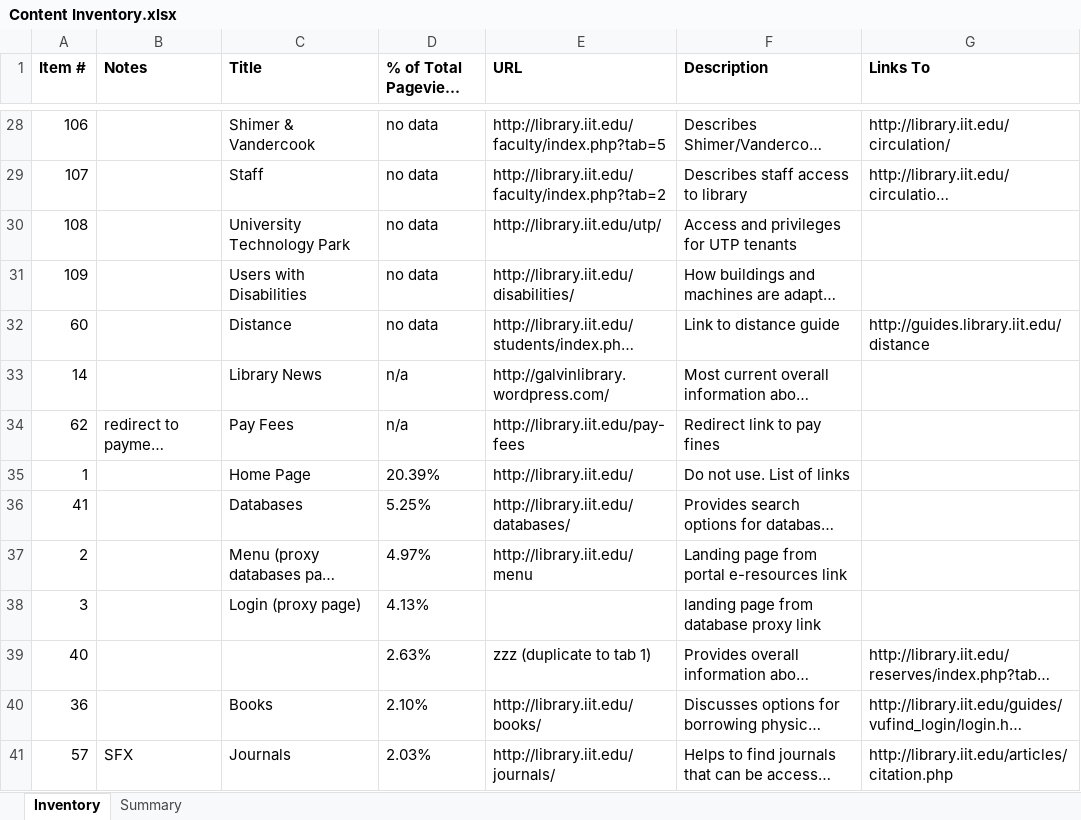
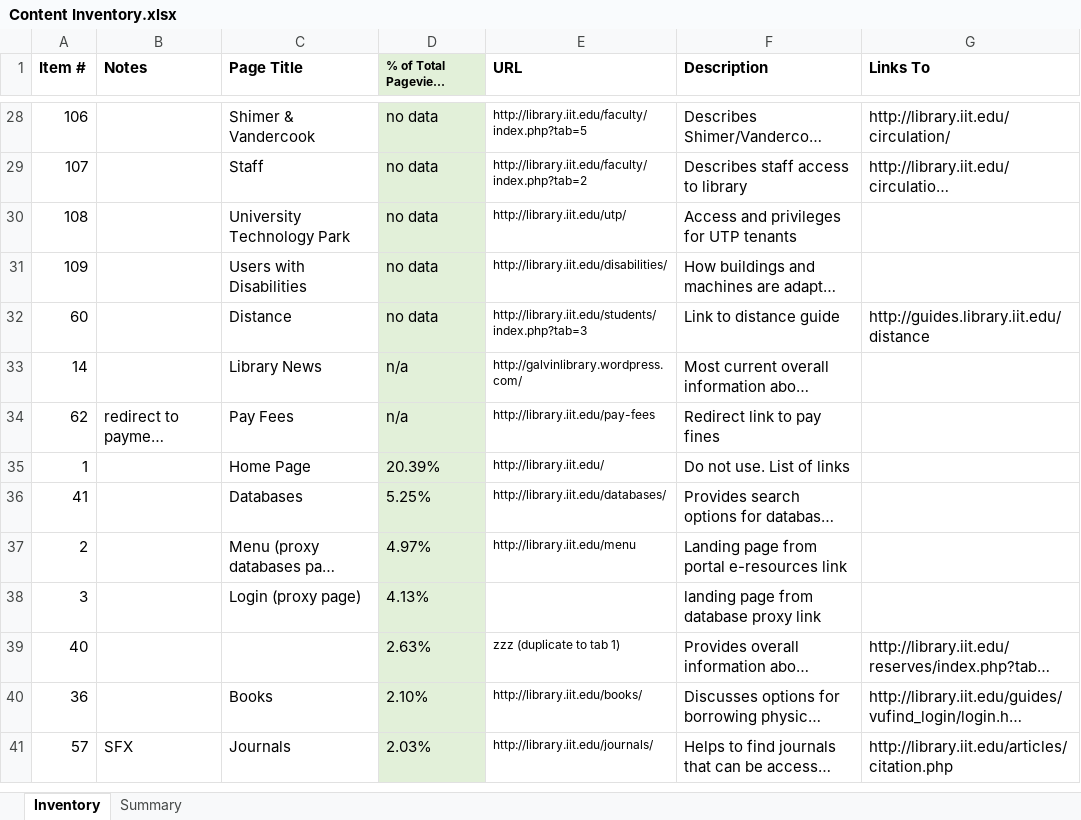
Before and after one commit to christinemcclure/mastersProject, an Excel workbook: paper/Content Inventory.xlsx, sheet Inventory, drawn as a sheet; only a part is shown, gaps mark what is left out; long unchanged cells end in …; values as stored, in another font and other column widths than the file's, no borders; the diff covers the shown part only; the diff names each change by its address in the sheet, - before the commit and + after, or states it on an @@ line.

```diff
--- a/paper/Content Inventory.xlsx (sheet Inventory)
+++ b/paper/Content Inventory.xlsx (sheet Inventory)
-C1: Title
+C1: Page Title
@@ D1 text size: smaller @@
-D1:D41 fill: none
+D1:D41 fill: #E2F0D9
@@ E28:E37 text size: smaller @@
@@ E39:E41 text size: smaller @@
```
Also changed, not shown: cell formats elsewhere in this sheet.
